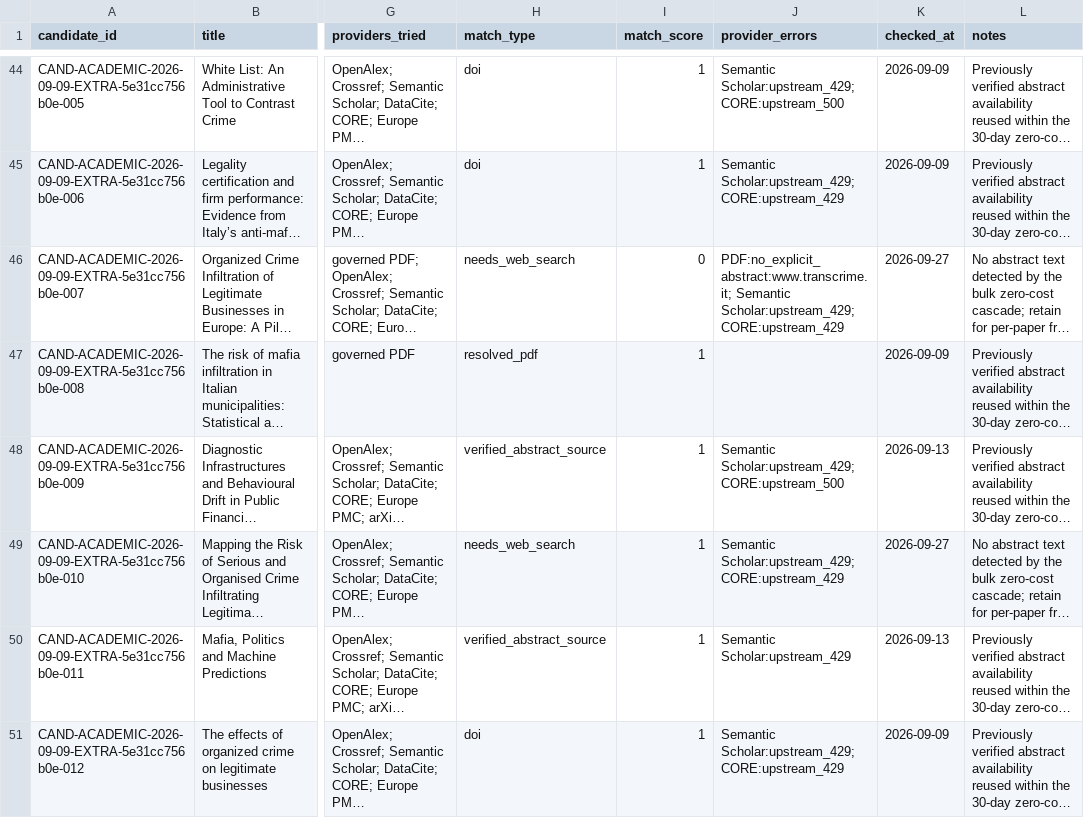
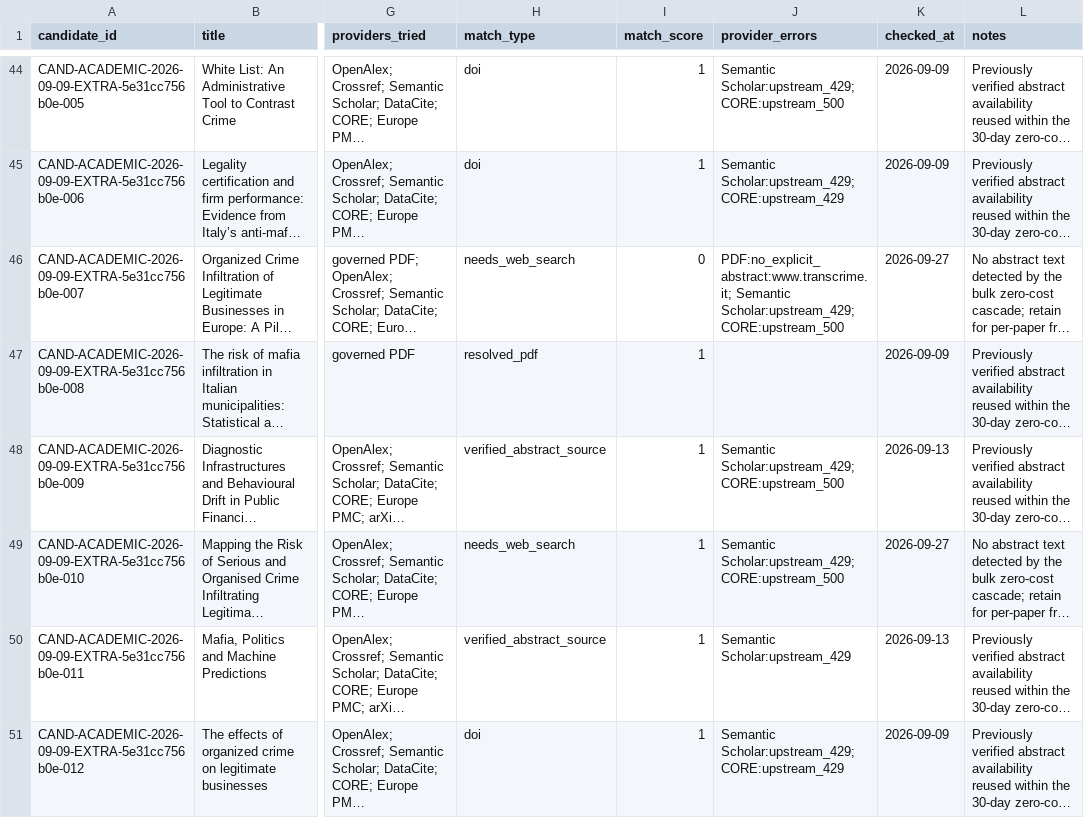
Before and after one commit to colazeta/criminal_infiltration_in_legal_economy_review, a CSV file: data/curation/abstract_coverage.csv, drawn as a sheet; only a part is shown, gaps mark what is left out; long unchanged cells end in …; the diff covers the shown part only; the diff names each change by its address in the sheet, - before the commit and + after, or states it on an @@ line.

```diff
--- a/data/curation/abstract_coverage.csv
+++ b/data/curation/abstract_coverage.csv
-J46 (provider_errors): …Semantic Scholar:upstream_429; CORE:upstream_429
+J46 (provider_errors): …Semantic Scholar:upstream_429; CORE:upstream_500
-J49 (provider_errors): Semantic Scholar:upstream_429; CORE:upstream_429
+J49 (provider_errors): Semantic Scholar:upstream_429; CORE:upstream_500
```
Also changed, not shown: 100 edited cells elsewhere in this file.
